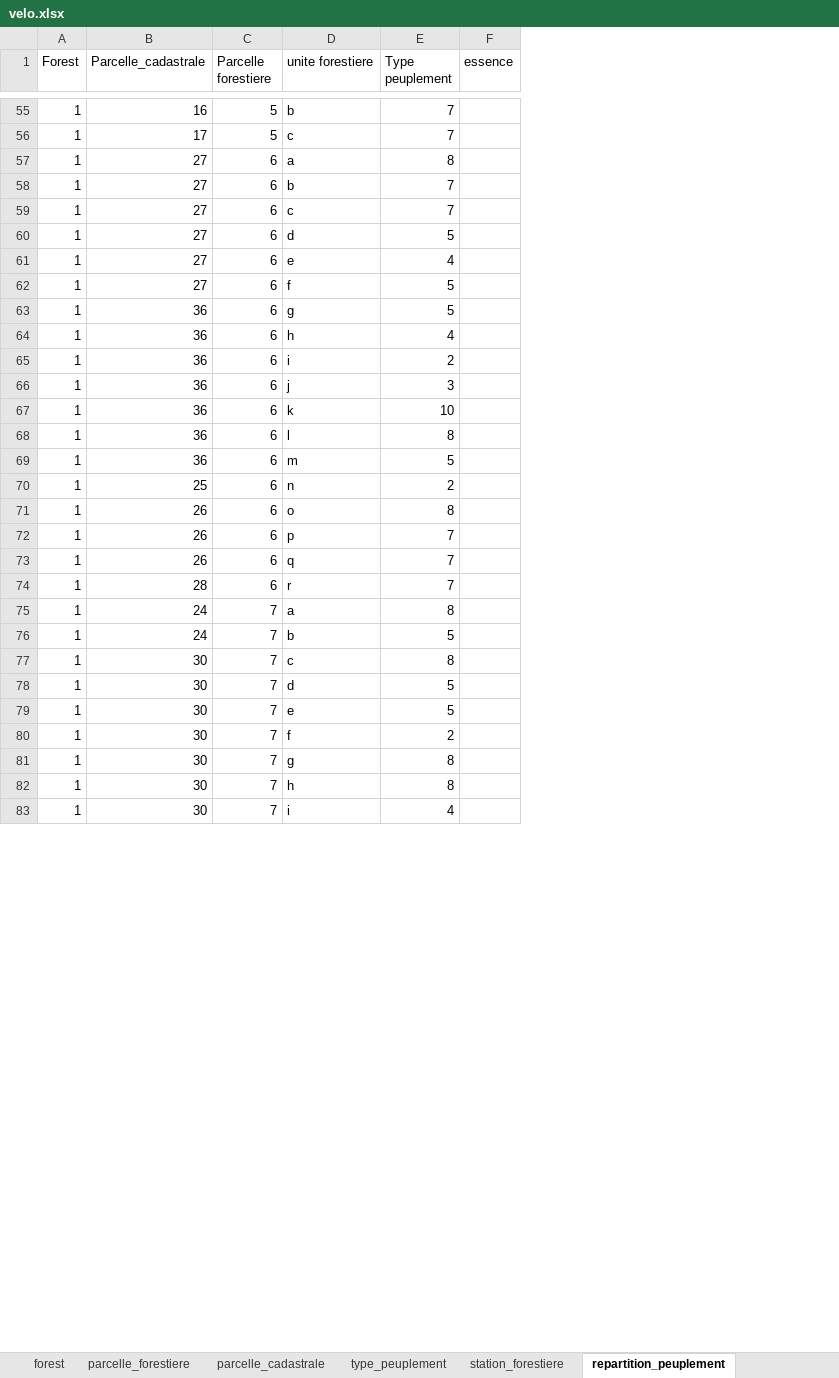
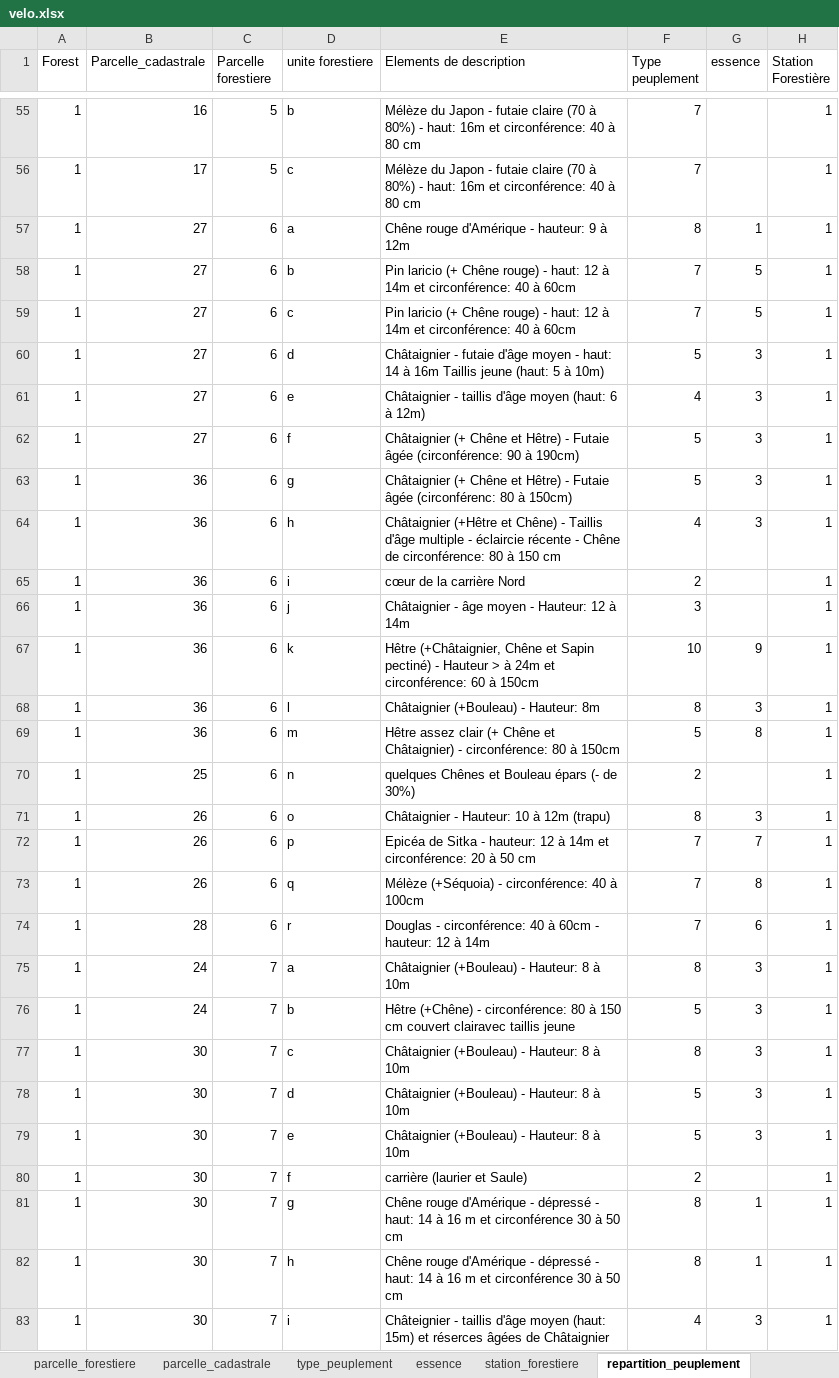
Before and after one commit to logix114a/odn, an Excel workbook: src/main/resources/static/velo.xlsx, sheet repartition_peuplement, drawn as a sheet; only a part is shown, gaps mark what is left out; values as stored, in another font and other column widths than the file's, no borders; table styles not drawn; addresses are those after the commit; the diff covers the shown part only; the diff names each change by its address in the sheet, - before the commit and + after, or states it on an @@ line.

```diff
--- a/src/main/resources/static/velo.xlsx (sheet repartition_peuplement)
+++ b/src/main/resources/static/velo.xlsx (sheet repartition_peuplement)
+sheet tab: essence
+column E (Elements de description), rows 55-83: Mélèze du Japon - futaie claire (70 à 80%) - haut: 16m et circonférence: 40 à 80 cm | Mélèze du Japon - futaie claire (70 à 80%) - haut: 16m et circonférence: 40 à 80 cm | Chêne rouge d'Amérique - hauteur: 9 à 12m | Pin laricio (+ Chêne rouge) - haut: 12 à 14m et circonférence: 40 à 60cm | Pin laricio (+ Chêne rouge) - haut: 12 à 14m et circonférence: 40 à 60cm | Châtaignier - futaie d'âge moyen - haut: 14 à 16m Taillis jeune (haut: 5 à 10m) | Châtaignier - taillis d'âge moyen (haut: 6 à 12m) | Châtaignier (+ Chêne et Hêtre) - Futaie âgée (circonférence: 90 à 190cm) | Châtaignier (+ Chêne et Hêtre) - Futaie âgée (circonférenc: 80 à 150cm) | Châtaignier (+Hêtre et Chêne) - Taillis d'âge multiple - éclaircie récente - Chêne de circonférence: 80 à 150 cm | cœur de la carrière Nord | Châtaignier - âge moyen - Hauteur: 12 à 14m | Hêtre (+Châtaignier, Chêne et Sapin pectiné) - Hauteur > à 24m et circonférence: 60 à 150cm | Châtaignier (+Bouleau) - Hauteur: 8m | Hêtre assez clair (+ Chêne et Châtaignier) - circonférence: 80 à 150cm | quelques Chênes et Bouleau épars (- de 30%) | Châtaignier - Hauteur: 10 à 12m (trapu) | Epicéa de Sitka - hauteur: 12 à 14m et circonférence: 20 à 50 cm | Mélèze (+Séquoia) - circonférence: 40 à 100cm | Douglas - circonférence: 40 à 60cm - hauteur: 12 à 14m | Châtaignier (+Bouleau) - Hauteur: 8 à 10m | Hêtre (+Chêne) - circonférence: 80 à 150 cm couvert clairavec taillis jeune | Châtaignier (+Bouleau) - Hauteur: 8 à 10m | Châtaignier (+Bouleau) - Hauteur: 8 à 10m | Châtaignier (+Bouleau) - Hauteur: 8 à 10m | carrière (laurier et Saule) | Chêne rouge d'Amérique - dépressé - haut: 14 à 16 m et circonférence 30 à 50 cm | Chêne rouge d'Amérique - dépressé - haut: 14 à 16 m et circonférence 30 à 50 cm | Châteignier - taillis d'âge moyen (haut: 15m) et réserces âgées de Châtaignier
+column H (Station Forestière), rows 55-83: all 1
-G57 (essence): (empty)
+G57 (essence): 1
-G58:G59 (essence): (empty)
+G58:G59 (essence): 5
-G60:G64 (essence): (empty)
+G60:G64 (essence): 3
-G67 (essence): (empty)
+G67 (essence): 9
-G68 (essence): (empty)
+G68 (essence): 3
-G69 (essence): (empty)
+G69 (essence): 8
-G71 (essence): (empty)
+G71 (essence): 3
-G72 (essence): (empty)
+G72 (essence): 7
-G73 (essence): (empty)
+G73 (essence): 8
-G74 (essence): (empty)
+G74 (essence): 6
-G75:G79 (essence): (empty)
+G75:G79 (essence): 3
-G81:G82 (essence): (empty)
+G81:G82 (essence): 1
-G83 (essence): (empty)
+G83 (essence): 3
```
Also changed, not shown: 48 edited cells elsewhere in this sheet, sheet parcelle_forestiere, sheet station_forestiere, 6 other files.
